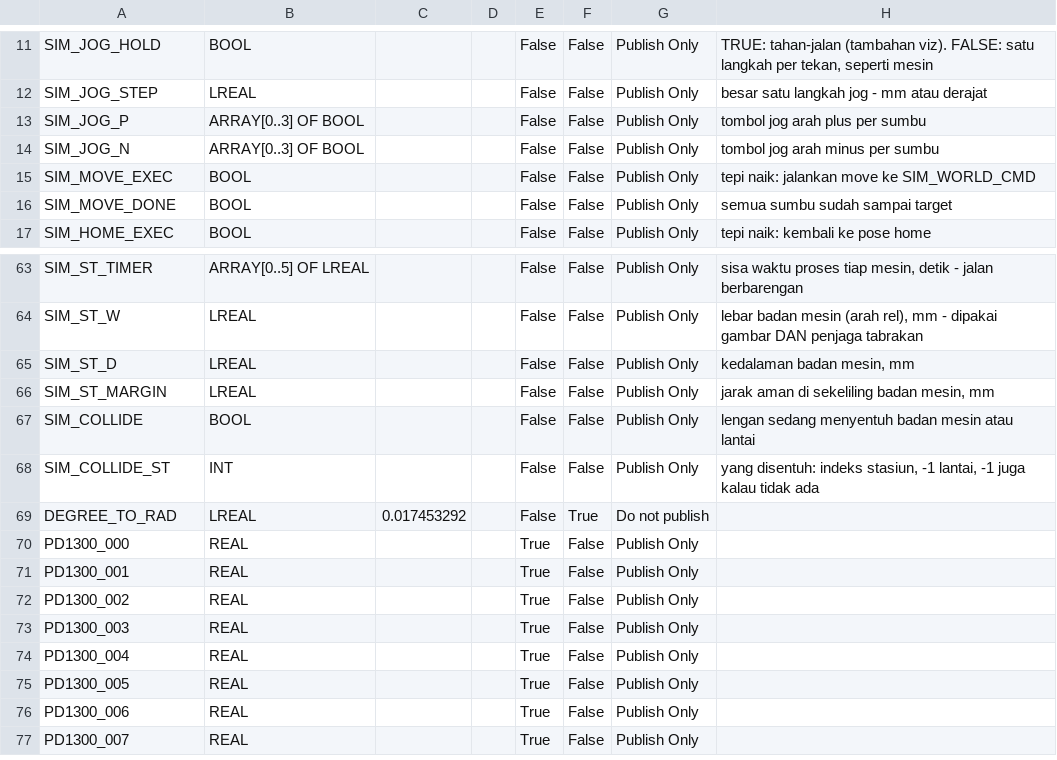
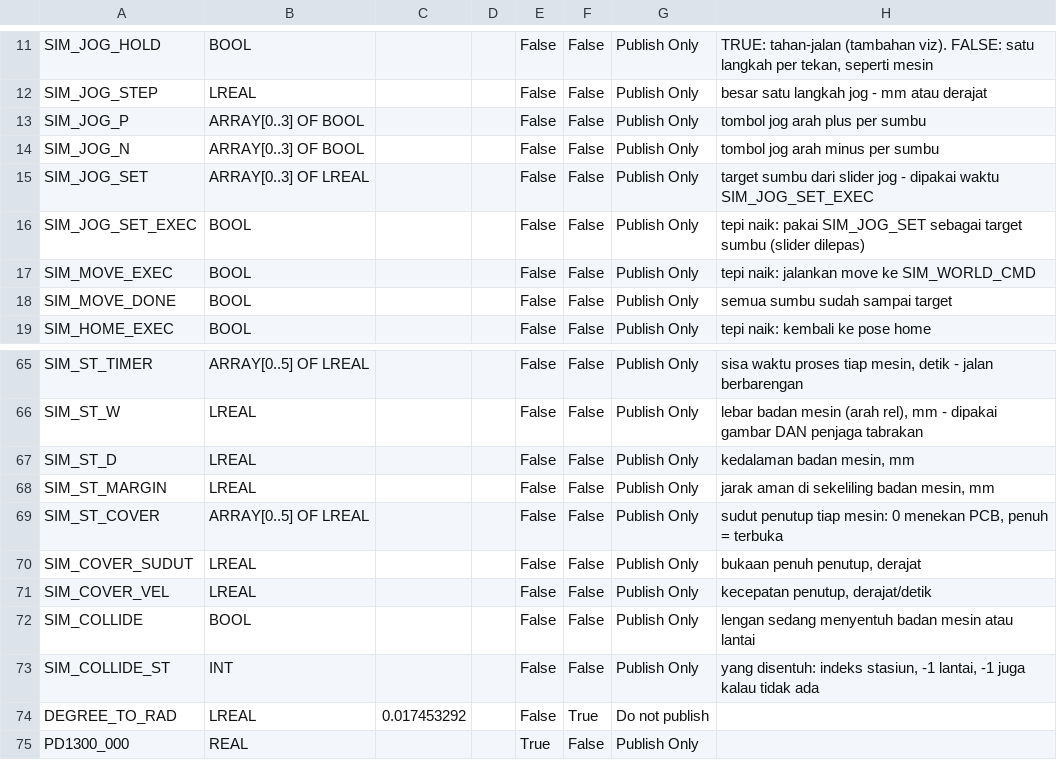
Before and after one commit to Dennych123/rb4axis, a TSV file: sim/GlobalVariables.tsv, drawn as a sheet; only a part is shown, gaps mark what is left out; the shorter side is filled out with more unchanged rows; the diff names each change by its address in the sheet, - before the commit and + after, or states it on an @@ line.

```diff
--- a/sim/GlobalVariables.tsv
+++ b/sim/GlobalVariables.tsv
+row 15: SIM_JOG_SET | ARRAY[0..3] OF LREAL |  |  | False | False | Publish Only | target sumbu dari slider jog - dipakai waktu SIM_JOG_SET_EXEC
+row 16: SIM_JOG_SET_EXEC | BOOL |  |  | False | False | Publish Only | tepi naik: pakai SIM_JOG_SET sebagai target sumbu (slider dilepas)
+row 69: SIM_ST_COVER | ARRAY[0..5] OF LREAL |  |  | False | False | Publish Only | sudut penutup tiap mesin: 0 menekan PCB, penuh = terbuka
+row 70: SIM_COVER_SUDUT | LREAL |  |  | False | False | Publish Only | bukaan penuh penutup, derajat
+row 71: SIM_COVER_VEL | LREAL |  |  | False | False | Publish Only | kecepatan penutup, derajat/detik
```
Also changed, not shown: sim/ProgramVariables.tsv, 12 other files.
